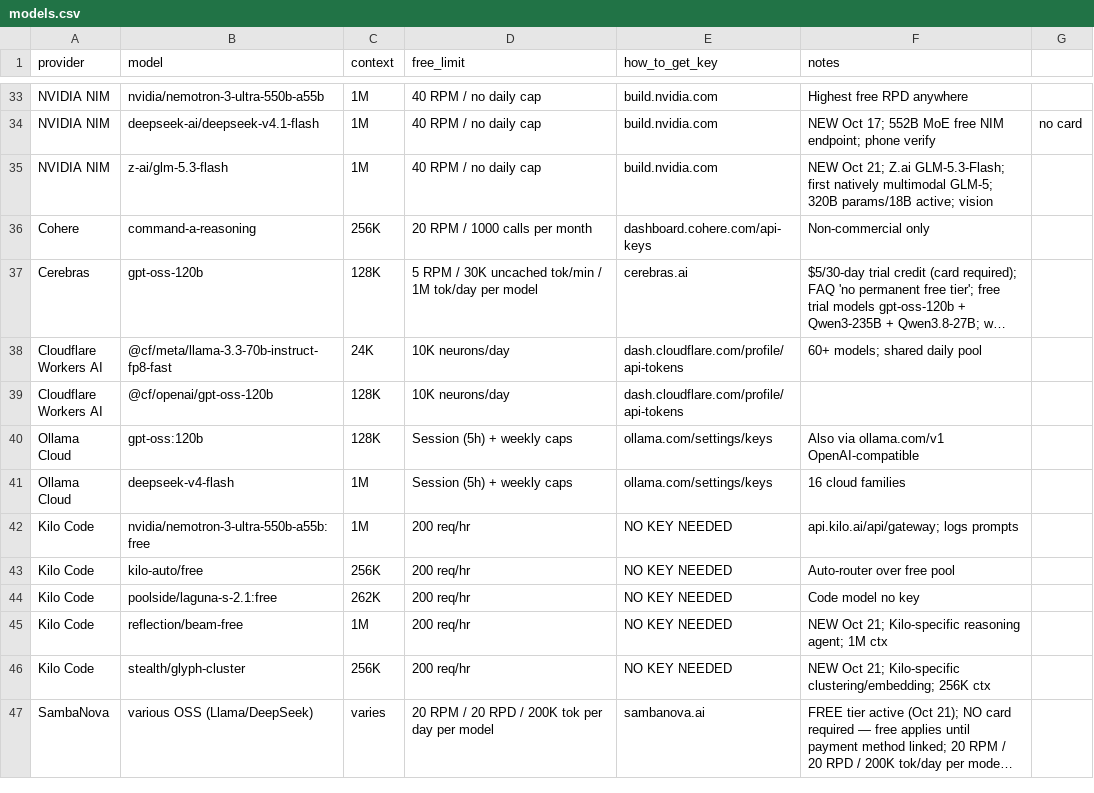
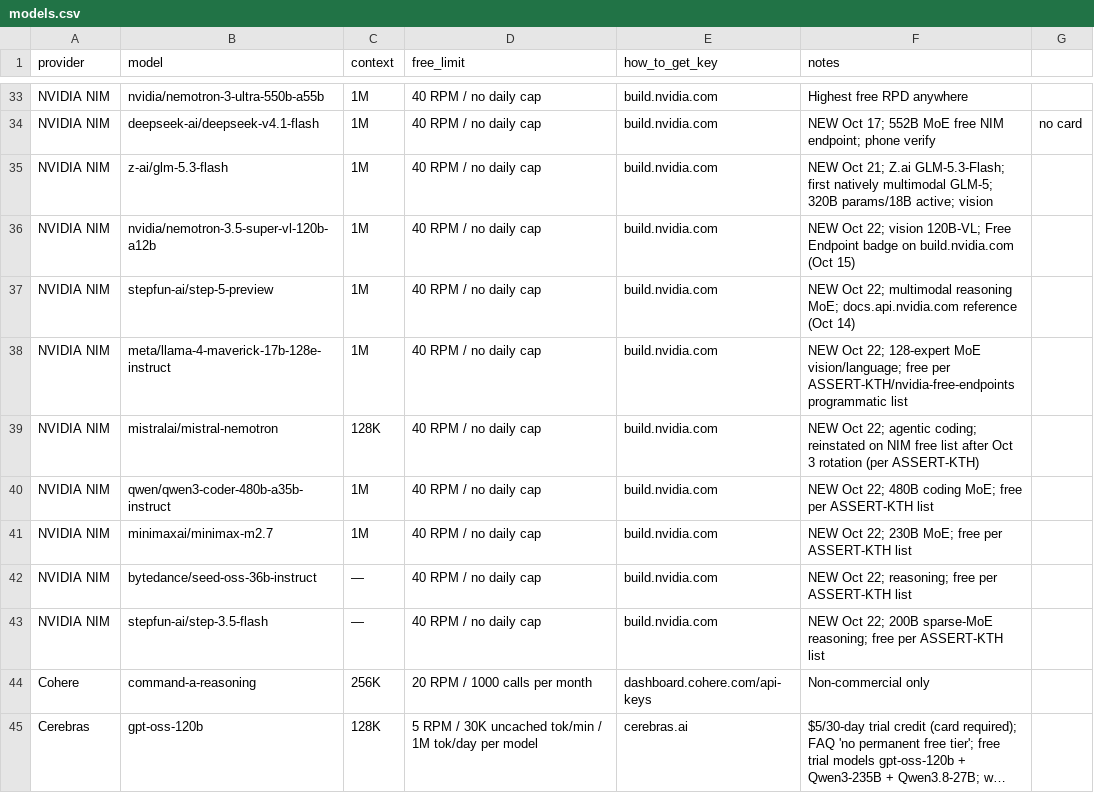
Before and after one commit to NostrDanish/freellm-watch, a CSV file: models.csv, drawn as a sheet; only a part is shown, gaps mark what is left out; the shorter side is filled out with more unchanged rows; long unchanged cells end in ….

```diff
--- a/models.csv
+++ b/models.csv
@@ -35,2 +35,10 @@ NVIDIA NIM,deepseek-ai/deepseek-v4.1-flash,1M,40 RPM / no daily cap,build.nvidia
 NVIDIA NIM,z-ai/glm-5.3-flash,1M,40 RPM / no daily cap,build.nvidia.com,NEW Oct 21; Z.ai GLM-5.3-Flash; first natively multimodal GLM-5; 320B params/18B active; vision
+NVIDIA NIM,nvidia/nemotron-3.5-super-vl-120b-a12b,1M,40 RPM / no daily cap,build.nvidia.com,NEW Oct 22; vision 120B-VL; Free Endpoint badge on build.nvidia.com (Oct 15)
+NVIDIA NIM,stepfun-ai/step-5-preview,1M,40 RPM / no daily cap,build.nvidia.com,NEW Oct 22; multimodal reasoning MoE; docs.api.nvidia.com reference (Oct 14)
+NVIDIA NIM,meta/llama-4-maverick-17b-128e-instruct,1M,40 RPM / no daily cap,build.nvidia.com,NEW Oct 22; 128-expert MoE vision/language; free per ASSERT-KTH/nvidia-free-endpoints programmatic list
+NVIDIA NIM,mistralai/mistral-nemotron,128K,40 RPM / no daily cap,build.nvidia.com,NEW Oct 22; agentic coding; reinstated on NIM free list after Oct 3 rotation (per ASSERT-KTH)
+NVIDIA NIM,qwen/qwen3-coder-480b-a35b-instruct,1M,40 RPM / no daily cap,build.nvidia.com,NEW Oct 22; 480B coding MoE; free per ASSERT-KTH list
+NVIDIA NIM,minimaxai/minimax-m2.7,1M,40 RPM / no daily cap,build.nvidia.com,NEW Oct 22; 230B MoE; free per ASSERT-KTH list
+NVIDIA NIM,bytedance/seed-oss-36b-instruct,—,40 RPM / no daily cap,build.nvidia.com,NEW Oct 22; reasoning; free per ASSERT-KTH list
+NVIDIA NIM,stepfun-ai/step-3.5-flash,—,40 RPM / no daily cap,build.nvidia.com,NEW Oct 22; 200B sparse-MoE reasoning; free per ASSERT-KTH list
 Cohere,command-a-reasoning,256K,20 RPM / 1000 calls per month,dashboard.cohere.com/api-keys,Non-commercial only
```
Also changed, not shown: 1 other file.
